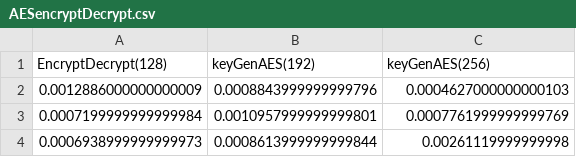
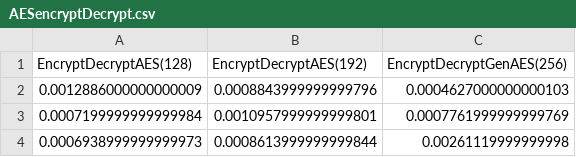
Before and after one commit to tanmayidev/compare-ecc-aes-rsa-algorithms, a CSV file: CryptoComparisonWithPython/AESanalysis/AESencryptDecrypt.csv, drawn as a sheet; only a part is shown; removed rows and columns are numbered as before the commit, all else as after; the diff names each change by its address in the sheet, - before the commit and + after, or states it on an @@ line.

Commit message:
Update AESencryptDecrypt.csv

```diff
--- a/CryptoComparisonWithPython/AESanalysis/AESencryptDecrypt.csv
+++ b/CryptoComparisonWithPython/AESanalysis/AESencryptDecrypt.csv
-row 1: EncryptDecrypt(128) | keyGenAES(192) | keyGenAES(256)
+row 1: EncryptDecryptAES(128) | EncryptDecryptAES(192) | EncryptDecryptGenAES(256)
```
